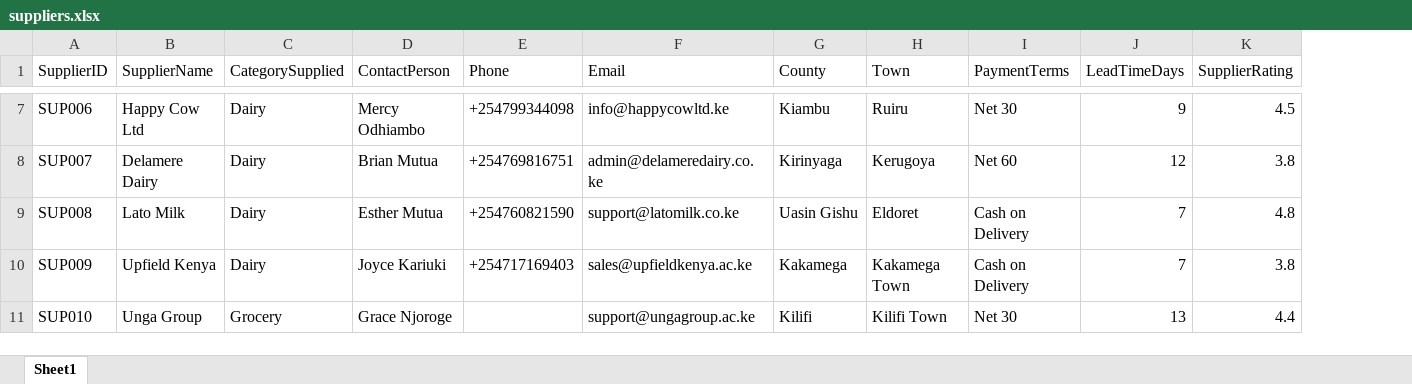
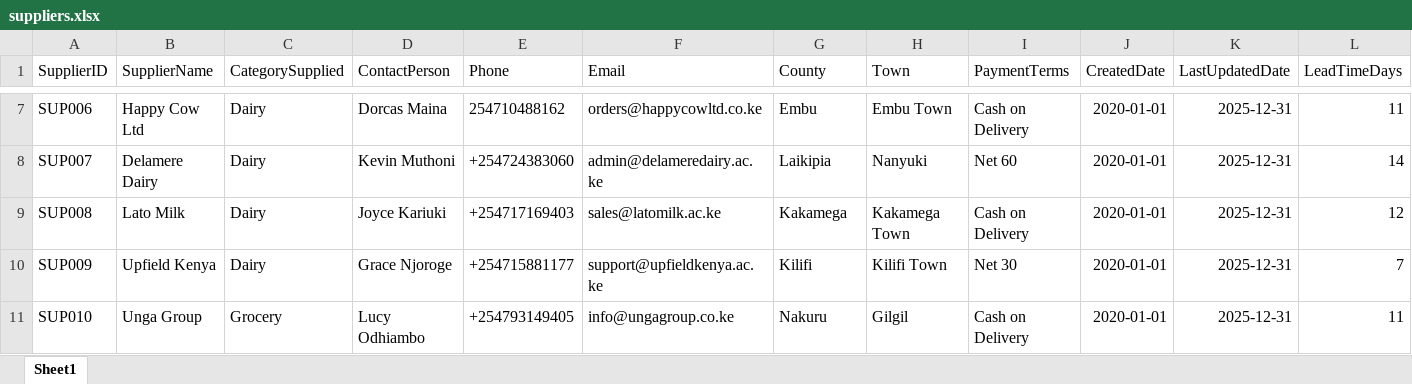
Before and after one commit to Oduoryharon/KRD-generator, an Excel workbook: generator/output/master/suppliers.xlsx, sheet Sheet1, drawn as a sheet; only a part is shown, gaps mark what is left out; values as stored, in another font and other column widths than the file's, no borders; removed rows and columns are numbered as before the commit, all else as after; the diff covers the shown part only; the diff names each change by its address in the sheet, - before the commit and + after, or states it on an @@ line.

```diff
--- a/generator/output/master/suppliers.xlsx (sheet Sheet1)
+++ b/generator/output/master/suppliers.xlsx (sheet Sheet1)
+column J (CreatedDate), rows 7-11: all 2020-01-01
+column K (LastUpdatedDate), rows 7-11: all 2025-12-31
-column K (SupplierRating), rows 7-11: 4.5 | 3.8 | 4.8 | 3.8 | 4.4
-D7 (ContactPerson): Mercy Odhiambo
+D7 (ContactPerson): Dorcas Maina
-E7 (Phone): +254799344098
+E7 (Phone): 254710488162
-F7 (Email): info@happycowltd.ke
+F7 (Email): orders@happycowltd.co.ke
-G7 (County): Kiambu
+G7 (County): Embu
-H7 (Town): Ruiru
+H7 (Town): Embu Town
-I7 (PaymentTerms): Net 30
+I7 (PaymentTerms): Cash on Delivery
-L7 (LeadTimeDays): 9
+L7 (LeadTimeDays): 11
-D8 (ContactPerson): Brian Mutua
+D8 (ContactPerson): Kevin Muthoni
-E8 (Phone): +254769816751
+E8 (Phone): +254724383060
-F8 (Email): admin@delameredairy.co.ke
+F8 (Email): admin@delameredairy.ac.ke
-G8 (County): Kirinyaga
+G8 (County): Laikipia
-H8 (Town): Kerugoya
+H8 (Town): Nanyuki
-L8 (LeadTimeDays): 12
+L8 (LeadTimeDays): 14
-D9 (ContactPerson): Esther Mutua
+D9 (ContactPerson): Joyce Kariuki
-E9 (Phone): +254760821590
+E9 (Phone): +254717169403
-F9 (Email): support@latomilk.co.ke
+F9 (Email): sales@latomilk.ac.ke
-G9 (County): Uasin Gishu
+G9 (County): Kakamega
-H9 (Town): Eldoret
+H9 (Town): Kakamega Town
-L9 (LeadTimeDays): 7
+L9 (LeadTimeDays): 12
-D10 (ContactPerson): Joyce Kariuki
+D10 (ContactPerson): Grace Njoroge
-E10 (Phone): +254717169403
+E10 (Phone): +254715881177
-F10 (Email): sales@upfieldkenya.ac.ke
+F10 (Email): support@upfieldkenya.ac.ke
-G10 (County): Kakamega
+G10 (County): Kilifi
-H10 (Town): Kakamega Town
+H10 (Town): Kilifi Town
-I10 (PaymentTerms): Cash on Delivery
+I10 (PaymentTerms): Net 30
-D11 (ContactPerson): Grace Njoroge
+D11 (ContactPerson): Lucy Odhiambo
-E11 (Phone): (empty)
+E11 (Phone): +254793149405
-F11 (Email): support@ungagroup.ac.ke
+F11 (Email): info@ungagroup.co.ke
-G11 (County): Kilifi
+G11 (County): Nakuru
-H11 (Town): Kilifi Town
+H11 (Town): Gilgil
-I11 (PaymentTerms): Net 30
+I11 (PaymentTerms): Cash on Delivery
-L11 (LeadTimeDays): 13
+L11 (LeadTimeDays): 11
```
Also changed, not shown: 1 added row and 831 edited cells elsewhere in this sheet, generator/output/master/categories.xlsx, 7 other files.
